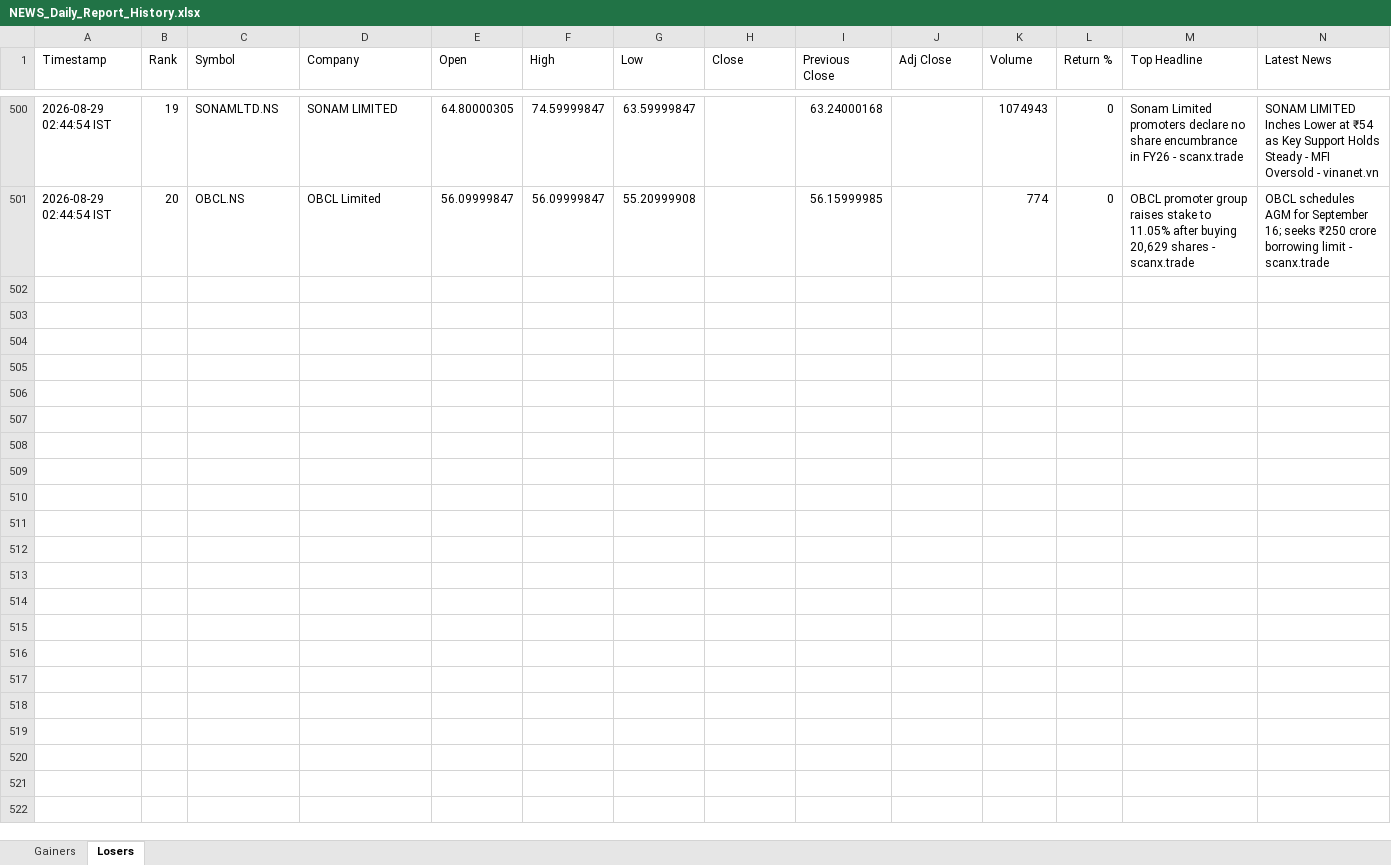
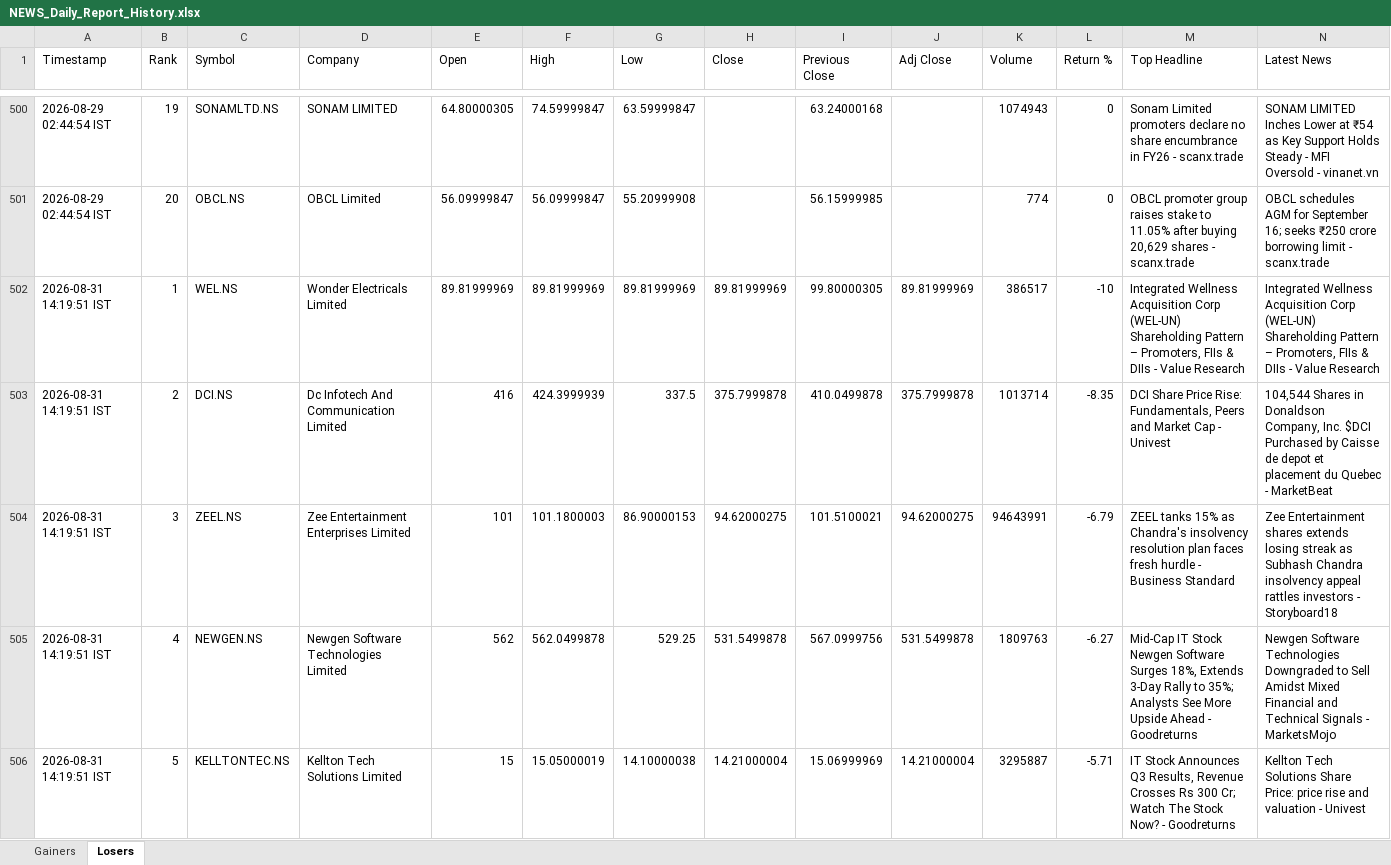
Before and after one commit to PavanSaiNekkala/Swing_Scanner_Latest, an Excel workbook: NEWS_Daily_Report/output/history/NEWS_Daily_Report_History.xlsx, sheet Losers, drawn as a sheet; only a part is shown, gaps mark what is left out; values as stored, in another font and other column widths than the file's, no borders; rows hold the shown columns only; the diff covers the shown part only; the diff names each change by its address in the sheet, - before the commit and + after, or states it on an @@ line.

```diff
--- a/NEWS_Daily_Report/output/history/NEWS_Daily_Report_History.xlsx (sheet Losers)
+++ b/NEWS_Daily_Report/output/history/NEWS_Daily_Report_History.xlsx (sheet Losers)
+row 502: 2026-08-31 14:19:51 IST | 1 | WEL.NS | Wonder Electricals Limited | 89.81999969 | 89.81999969 | 89.81999969 | 89.81999969 | 99.80000305 | 89.81999969 | 386517 | -10 | Integrated Wellness Acquisition Corp (WEL-UN) Shareholding Pattern – Promoters, FIIs & DIIs - Value Research | Integrated Wellness Acquisition Corp (WEL-UN) Shareholding Pattern – Promoters, FIIs & DIIs - Value Research
+row 503: 2026-08-31 14:19:51 IST | 2 | DCI.NS | Dc Infotech And Communication Limited | 416 | 424.3999939 | 337.5 | 375.7999878 | 410.0499878 | 375.7999878 | 1013714 | -8.35 | DCI Share Price Rise: Fundamentals, Peers and Market Cap - Univest | 104,544 Shares in Donaldson Company, Inc. $DCI Purchased by Caisse de depot et placement du Quebec - MarketBeat
+row 504: 2026-08-31 14:19:51 IST | 3 | ZEEL.NS | Zee Entertainment Enterprises Limited | 101 | 101.1800003 | 86.90000153 | 94.62000275 | 101.5100021 | 94.62000275 | 94643991 | -6.79 | ZEEL tanks 15% as Chandra's insolvency resolution plan faces fresh hurdle - Business Standard | Zee Entertainment shares extends losing streak as Subhash Chandra insolvency appeal rattles investors - Storyboard18
+row 505: 2026-08-31 14:19:51 IST | 4 | NEWGEN.NS | Newgen Software Technologies Limited | 562 | 562.0499878 | 529.25 | 531.5499878 | 567.0999756 | 531.5499878 | 1809763 | -6.27 | Mid-Cap IT Stock Newgen Software Surges 18%, Extends 3-Day Rally to 35%; Analysts See More Upside Ahead - Goodreturns | Newgen Software Technologies Downgraded to Sell Amidst Mixed Financial and Technical Signals - MarketsMojo
+row 506: 2026-08-31 14:19:51 IST | 5 | KELLTONTEC.NS | Kellton Tech Solutions Limited | 15 | 15.05000019 | 14.10000038 | 14.21000004 | 15.06999969 | 14.21000004 | 3295887 | -5.71 | IT Stock Announces Q3 Results, Revenue Crosses Rs 300 Cr; Watch The Stock Now? - Goodreturns | Kellton Tech Solutions Share Price: price rise and valuation - Univest
```
Also changed, not shown: 15 added rows elsewhere in this sheet, sheet Gainers, NEWS_Daily_Report/output/latest/NEWS_Daily_Report.xlsx.
